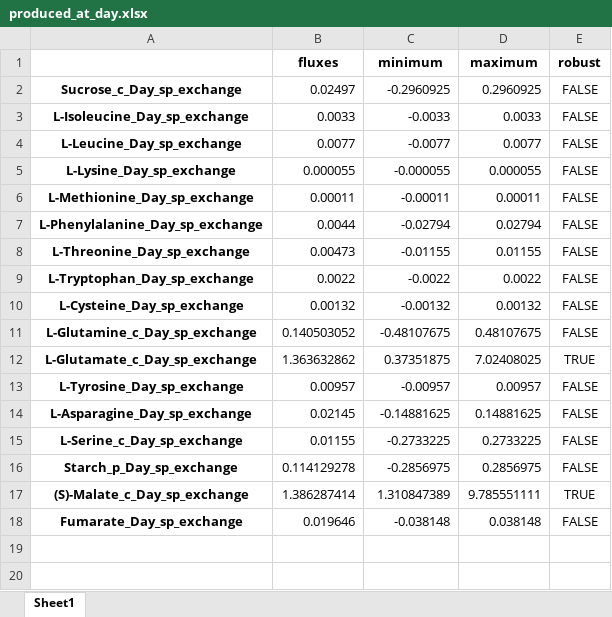
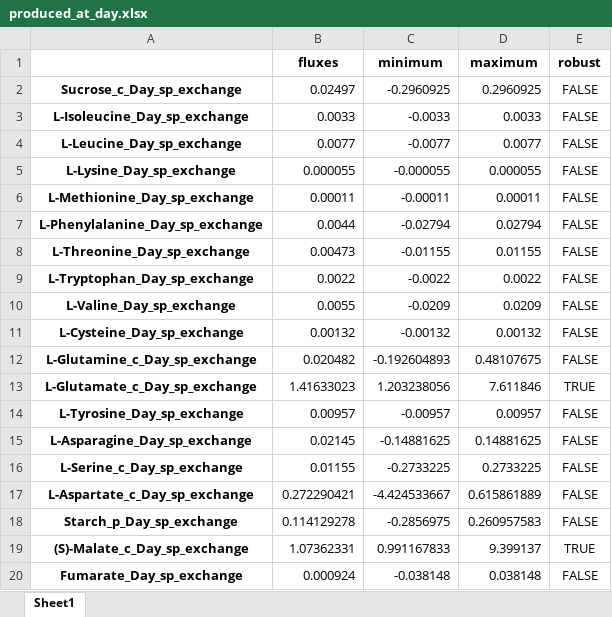
Before and after one commit to LucianaMartins26/DielModels, an Excel workbook: Validation/produced_at_day.xlsx, sheet Sheet1, drawn as a sheet; values as stored, in another font and other column widths than the file's, no borders; addresses are those after the commit; the diff names each change by its address in the sheet, - before the commit and + after, or states it on an @@ line.

Commit message:
[FIX] storage pool metabolites (and so, carry out DFA, PCA & T-SNE, validation and simulations again)

```diff
--- a/Validation/produced_at_day.xlsx (sheet Sheet1)
+++ b/Validation/produced_at_day.xlsx (sheet Sheet1)
+row 10: L-Valine_Day_sp_exchange | 0.0055 | -0.0209 | 0.0209 | FALSE
-B12 (fluxes): 0.140503052
+B12 (fluxes): 0.020482
-C12 (minimum): -0.48107675
+C12 (minimum): -0.192604893
-B13 (fluxes): 1.363632862
+B13 (fluxes): 1.41633023
-C13 (minimum): 0.37351875
+C13 (minimum): 1.203238056
-D13 (maximum): 7.02408025
+D13 (maximum): 7.611846
+row 17: L-Aspartate_c_Day_sp_exchange | 0.272290421 | -4.424533667 | 0.615861889 | FALSE
-D18 (maximum): 0.2856975
+D18 (maximum): 0.260957583
-B19 (fluxes): 1.386287414
+B19 (fluxes): 1.07362331
-C19 (minimum): 1.310847389
+C19 (minimum): 0.991167833
-D19 (maximum): 9.785551111
+D19 (maximum): 9.399137
-B20 (fluxes): 0.019646
+B20 (fluxes): 0.000924
```
Also changed, not shown: Validation/produced_at_night.xlsx, 13 other files.
